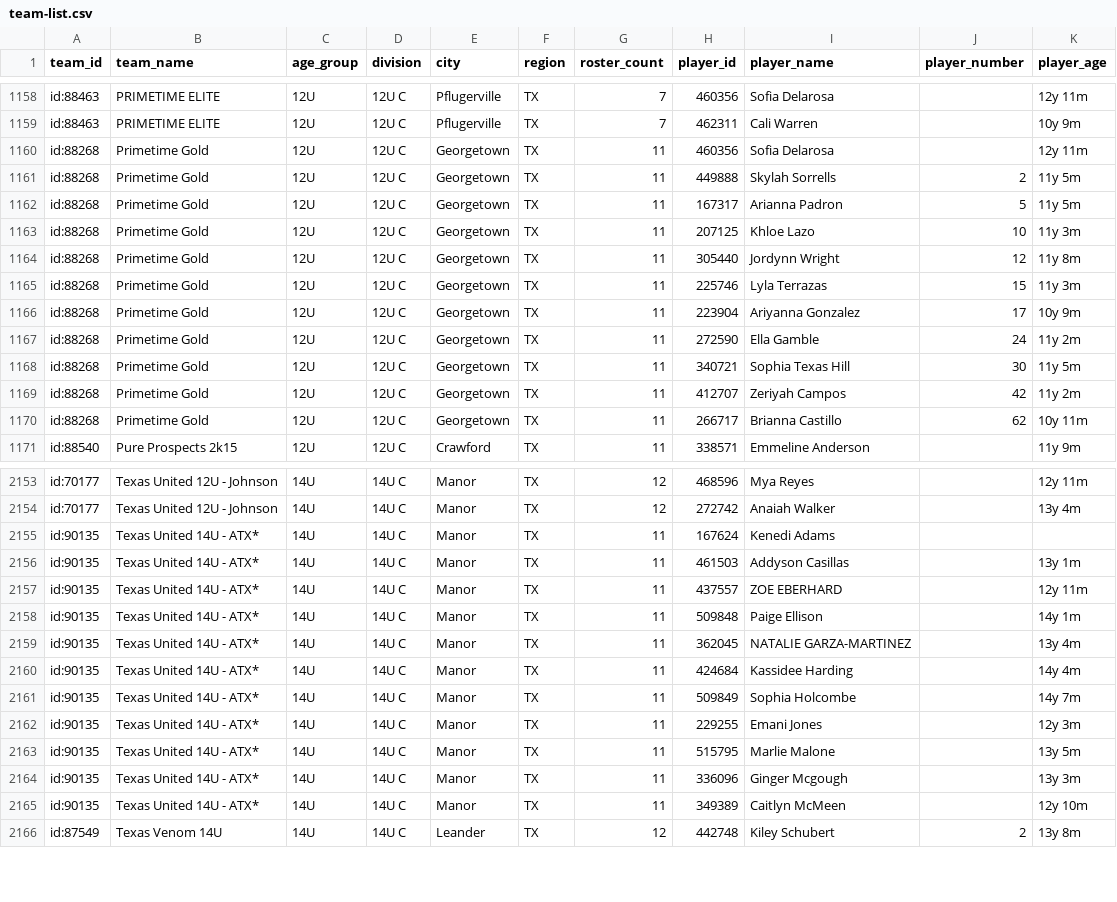
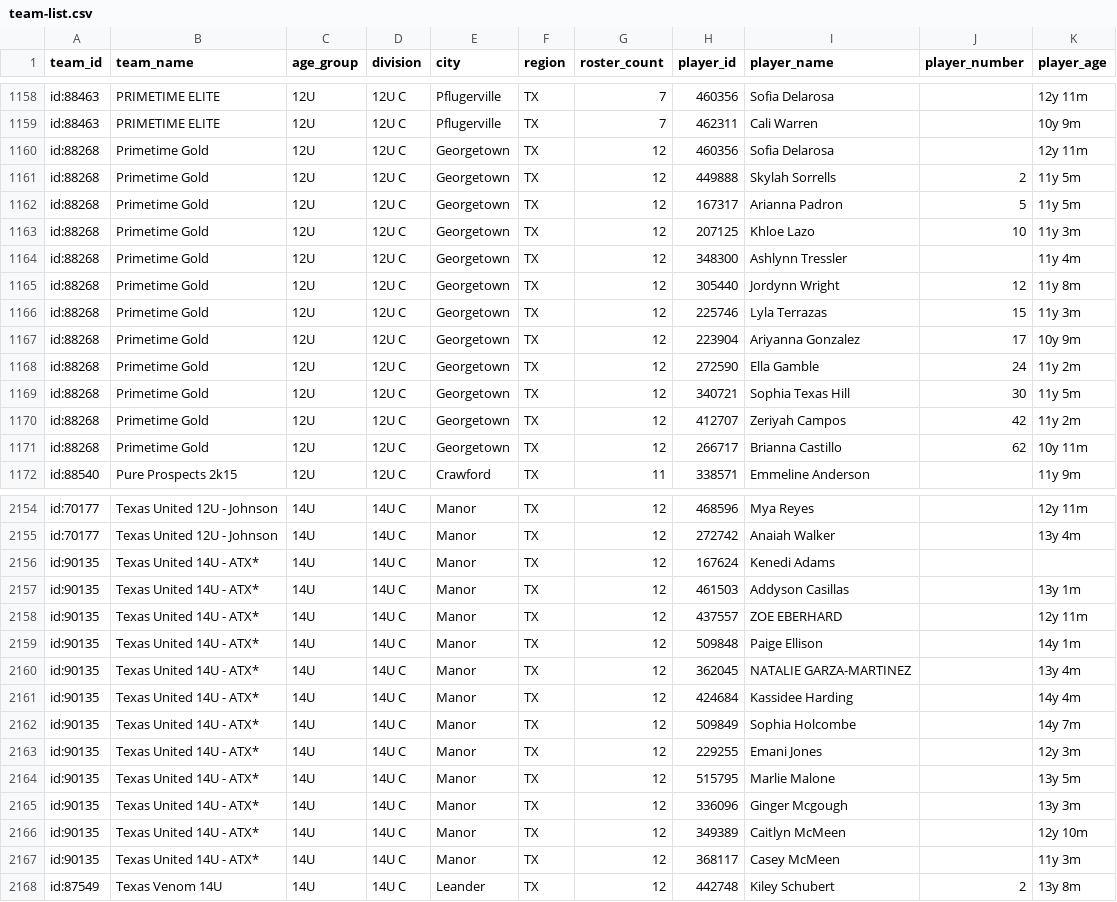
Before and after one commit to jeremiah9980/ncs-monitor, a CSV file: reports/team-list.csv, drawn as a sheet; only a part is shown, gaps mark what is left out; the diff covers the shown part only.

```diff
--- a/reports/team-list.csv
+++ b/reports/team-list.csv
@@ -1159,13 +1159,14 @@ id:88463,PRIMETIME ELITE,12U,12U C,Pflugerville,TX,7,460356,Sofia Delarosa,,12y
 id:88463,PRIMETIME ELITE,12U,12U C,Pflugerville,TX,7,462311,Cali Warren,,10y 9m
-id:88268,Primetime Gold,12U,12U C,Georgetown,TX,11,460356,Sofia Delarosa,,12y 11m
-id:88268,Primetime Gold,12U,12U C,Georgetown,TX,11,449888,Skylah Sorrells,2,11y 5m
-id:88268,Primetime Gold,12U,12U C,Georgetown,TX,11,167317,Arianna Padron,5,11y 5m
-id:88268,Primetime Gold,12U,12U C,Georgetown,TX,11,207125,Khloe Lazo,10,11y 3m
-id:88268,Primetime Gold,12U,12U C,Georgetown,TX,11,305440,Jordynn Wright,12,11y 8m
-id:88268,Primetime Gold,12U,12U C,Georgetown,TX,11,225746,Lyla Terrazas,15,11y 3m
-id:88268,Primetime Gold,12U,12U C,Georgetown,TX,11,223904,Ariyanna Gonzalez,17,10y 9m
-id:88268,Primetime Gold,12U,12U C,Georgetown,TX,11,272590,Ella Gamble,24,11y 2m
-id:88268,Primetime Gold,12U,12U C,Georgetown,TX,11,340721,Sophia Texas Hill,30,11y 5m
-id:88268,Primetime Gold,12U,12U C,Georgetown,TX,11,412707,Zeriyah Campos,42,11y 2m
-id:88268,Primetime Gold,12U,12U C,Georgetown,TX,11,266717,Brianna Castillo,62,10y 11m
+id:88268,Primetime Gold,12U,12U C,Georgetown,TX,12,460356,Sofia Delarosa,,12y 11m
+id:88268,Primetime Gold,12U,12U C,Georgetown,TX,12,449888,Skylah Sorrells,2,11y 5m
+id:88268,Primetime Gold,12U,12U C,Georgetown,TX,12,167317,Arianna Padron,5,11y 5m
+id:88268,Primetime Gold,12U,12U C,Georgetown,TX,12,207125,Khloe Lazo,10,11y 3m
+id:88268,Primetime Gold,12U,12U C,Georgetown,TX,12,348300,Ashlynn Tressler,,11y 4m
+id:88268,Primetime Gold,12U,12U C,Georgetown,TX,12,305440,Jordynn Wright,12,11y 8m
+id:88268,Primetime Gold,12U,12U C,Georgetown,TX,12,225746,Lyla Terrazas,15,11y 3m
+id:88268,Primetime Gold,12U,12U C,Georgetown,TX,12,223904,Ariyanna Gonzalez,17,10y 9m
+id:88268,Primetime Gold,12U,12U C,Georgetown,TX,12,272590,Ella Gamble,24,11y 2m
+id:88268,Primetime Gold,12U,12U C,Georgetown,TX,12,340721,Sophia Texas Hill,30,11y 5m
+id:88268,Primetime Gold,12U,12U C,Georgetown,TX,12,412707,Zeriyah Campos,42,11y 2m
+id:88268,Primetime Gold,12U,12U C,Georgetown,TX,12,266717,Brianna Castillo,62,10y 11m
 id:88540,Pure Prospects 2k15,12U,12U C,Crawford,TX,11,338571,Emmeline Anderson,,11y 9m
@@ -2154,13 +2155,14 @@ id:70177,Texas United 12U - Johnson,14U,14U C,Manor,TX,12,468596,Mya Reyes,,12y
 id:70177,Texas United 12U - Johnson,14U,14U C,Manor,TX,12,272742,Anaiah Walker,,13y 4m
-id:90135,Texas United 14U - ATX*,14U,14U C,Manor,TX,11,167624,Kenedi Adams,,
-id:90135,Texas United 14U - ATX*,14U,14U C,Manor,TX,11,461503,Addyson Casillas,,13y 1m
-id:90135,Texas United 14U - ATX*,14U,14U C,Manor,TX,11,437557,ZOE EBERHARD,,12y 11m
-id:90135,Texas United 14U - ATX*,14U,14U C,Manor,TX,11,509848,Paige Ellison,,14y 1m
-id:90135,Texas United 14U - ATX*,14U,14U C,Manor,TX,11,362045,NATALIE GARZA-MARTINEZ,,13y 4m
-id:90135,Texas United 14U - ATX*,14U,14U C,Manor,TX,11,424684,Kassidee Harding,,14y 4m
-id:90135,Texas United 14U - ATX*,14U,14U C,Manor,TX,11,509849,Sophia Holcombe,,14y 7m
-id:90135,Texas United 14U - ATX*,14U,14U C,Manor,TX,11,229255,Emani Jones,,12y 3m
-id:90135,Texas United 14U - ATX*,14U,14U C,Manor,TX,11,515795,Marlie Malone,,13y 5m
-id:90135,Texas United 14U - ATX*,14U,14U C,Manor,TX,11,336096,Ginger Mcgough,,13y 3m
-id:90135,Texas United 14U - ATX*,14U,14U C,Manor,TX,11,349389,Caitlyn McMeen,,12y 10m
+id:90135,Texas United 14U - ATX*,14U,14U C,Manor,TX,12,167624,Kenedi Adams,,
+id:90135,Texas United 14U - ATX*,14U,14U C,Manor,TX,12,461503,Addyson Casillas,,13y 1m
+id:90135,Texas United 14U - ATX*,14U,14U C,Manor,TX,12,437557,ZOE EBERHARD,,12y 11m
+id:90135,Texas United 14U - ATX*,14U,14U C,Manor,TX,12,509848,Paige Ellison,,14y 1m
+id:90135,Texas United 14U - ATX*,14U,14U C,Manor,TX,12,362045,NATALIE GARZA-MARTINEZ,,13y 4m
+id:90135,Texas United 14U - ATX*,14U,14U C,Manor,TX,12,424684,Kassidee Harding,,14y 4m
+id:90135,Texas United 14U - ATX*,14U,14U C,Manor,TX,12,509849,Sophia Holcombe,,14y 7m
+id:90135,Texas United 14U - ATX*,14U,14U C,Manor,TX,12,229255,Emani Jones,,12y 3m
+id:90135,Texas United 14U - ATX*,14U,14U C,Manor,TX,12,515795,Marlie Malone,,13y 5m
+id:90135,Texas United 14U - ATX*,14U,14U C,Manor,TX,12,336096,Ginger Mcgough,,13y 3m
+id:90135,Texas United 14U - ATX*,14U,14U C,Manor,TX,12,349389,Caitlyn McMeen,,12y 10m
+id:90135,Texas United 14U - ATX*,14U,14U C,Manor,TX,12,368117,Casey McMeen,,11y 3m
 id:87549,Texas Venom 14U,14U,14U C,Leander,TX,12,442748,Kiley Schubert,2,13y 8m
```
Also changed, not shown: 4 moved rows elsewhere in this file, reports/changelog.csv, 4 other files.
